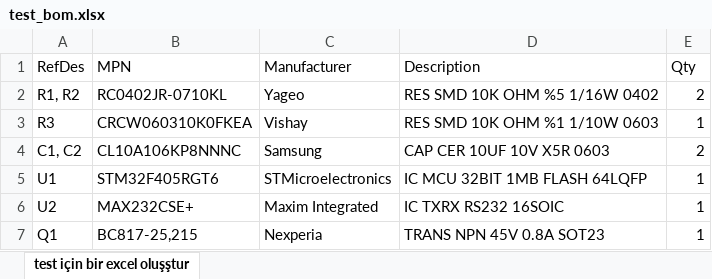
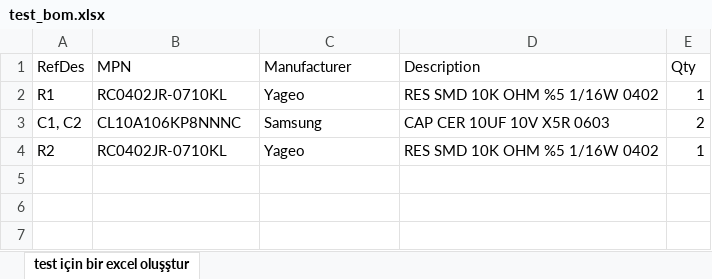
Before and after one commit to omergorgen/BOM-Project, an Excel workbook: test_bom.xlsx, sheet test için bir excel oluşştur, drawn as a sheet; values as stored, in another font and other column widths than the file's, no borders; removed rows and columns are numbered as before the commit, all else as after; the diff names each change by its address in the sheet, - before the commit and + after, or states it on an @@ line.

```diff
--- a/test_bom.xlsx (sheet test için bir excel oluşştur)
+++ b/test_bom.xlsx (sheet test için bir excel oluşştur)
-A2 (RefDes): R1, R2
+A2 (RefDes): R1
-E2 (Qty): 2
+E2 (Qty): 1
-row 3: R3 | CRCW060310K0FKEA | Vishay | RES SMD 10K OHM %1 1/10W 0603 | 1
-row 5: U1 | STM32F405RGT6 | STMicroelectronics | IC MCU 32BIT 1MB FLASH 64LQFP | 1
-row 6: U2 | MAX232CSE+ | Maxim Integrated | IC TXRX RS232 16SOIC | 1
-row 7: Q1 | BC817-25,215 | Nexperia | TRANS NPN 45V 0.8A SOT23 | 1
+row 4: R2 | RC0402JR-0710KL | Yageo | RES SMD 10K OHM %5 1/16W 0402 | 1
```
Also changed, not shown: 3 other files.
